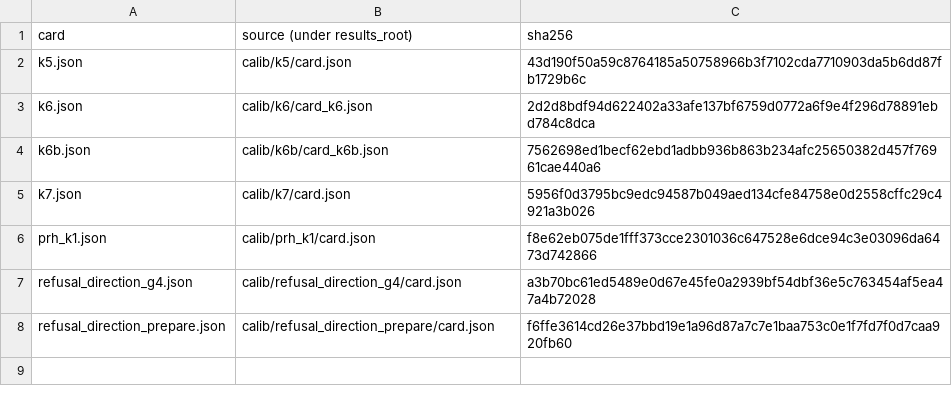
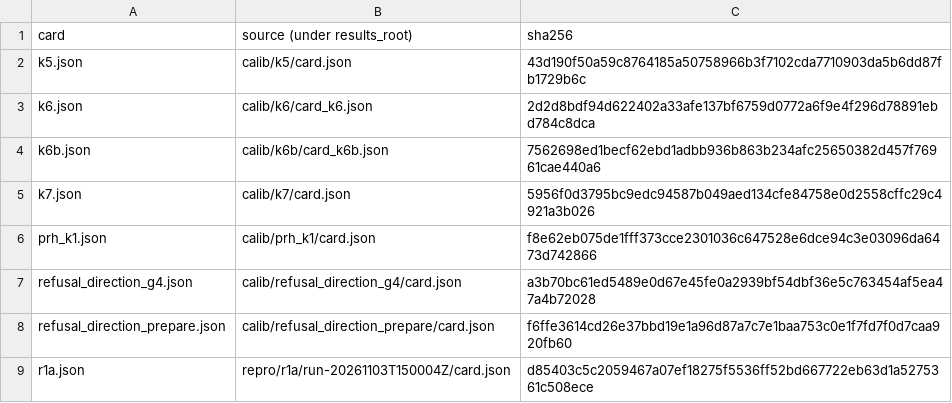
Before and after one commit to ejhong/anatta, a TSV file: results/cards/SOURCES.tsv, drawn as a sheet; the diff names each change by its address in the sheet, - before the commit and + after, or states it on an @@ line.

```diff
--- a/results/cards/SOURCES.tsv
+++ b/results/cards/SOURCES.tsv
+row 9: r1a.json | repro/r1a/run-20261103T150004Z/card.json | d85403c5c2059467a07ef18275f5536ff52bd667722eb63d1a5275361c508ece
```
Also changed, not shown: 5 other files.
